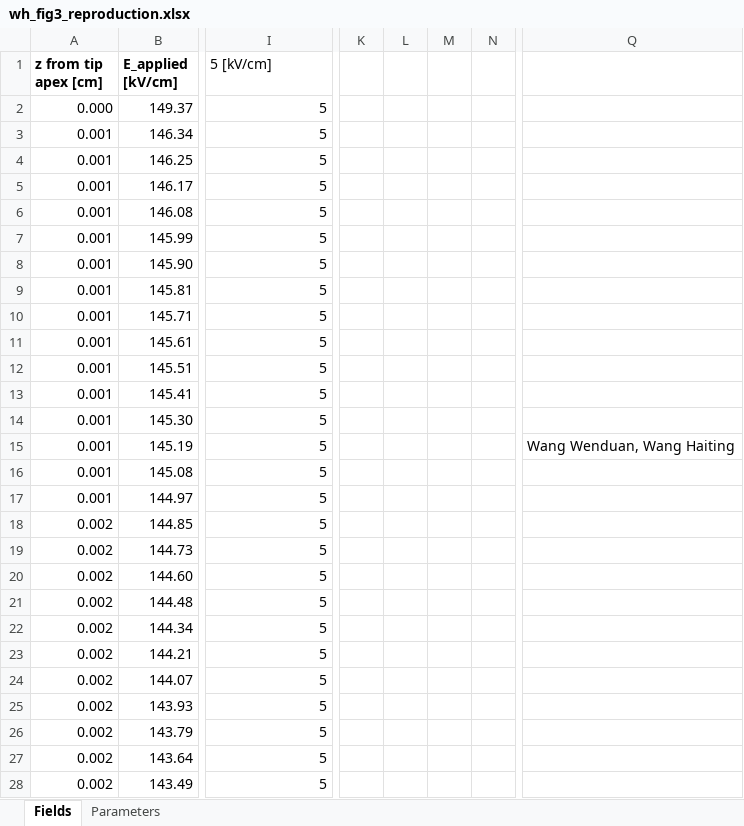
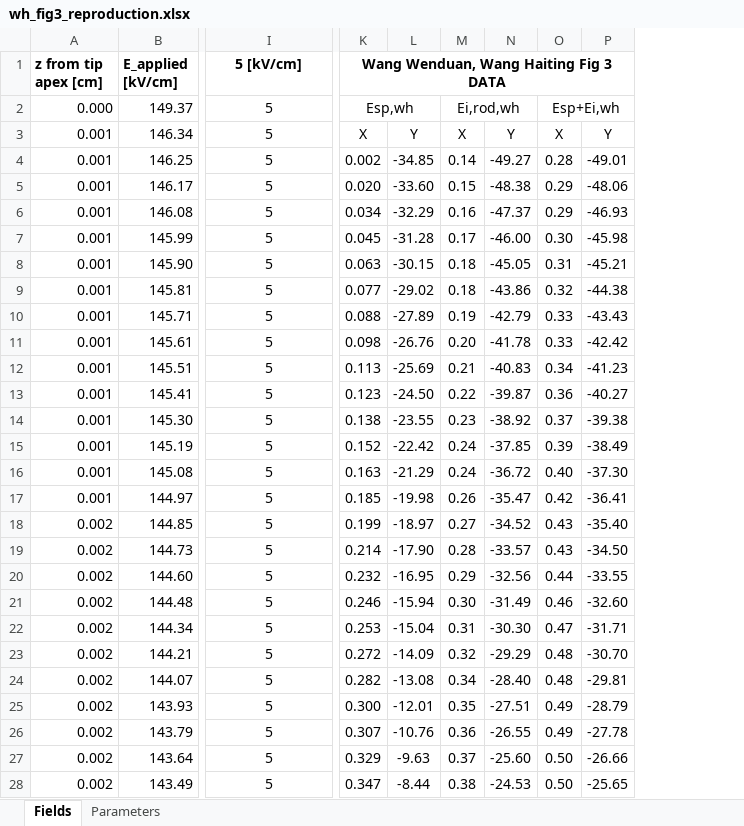
Before and after one commit to babaliaris/space-charge-sim, an Excel workbook: excel/wh_fig3_reproduction.xlsx, sheet Fields, drawn as a sheet; only a part is shown, gaps mark what is left out; values as stored, in another font and other column widths than the file's, no borders; charts and pictures not drawn; removed rows and columns are numbered as before the commit, all else as after; the diff covers the shown part only; the diff names each change by its address in the sheet, - before the commit and + after, or states it on an @@ line.

```diff
--- a/excel/wh_fig3_reproduction.xlsx (sheet Fields)
+++ b/excel/wh_fig3_reproduction.xlsx (sheet Fields)
-column K, empty
-column L, empty
-column M, empty
-column N, empty
-column Q, row 15: Wang Wenduan, Wang Haiting
+column K, rows 1-28: Wang Wenduan, Wang Haiting Fig 3 DATA | Esp,wh | X | 0.002 | 0.020 | 0.034 | 0.045 | 0.063 | 0.077 | 0.088 | 0.098 | 0.113 | 0.123 | 0.138 | 0.152 | 0.163 | 0.185 | 0.199 | 0.214 | 0.232 | 0.246 | 0.253 | 0.272 | 0.282 | 0.300 | 0.307 | 0.329 | 0.347
+column L, rows 3-28: Y | -34.85 | -33.60 | -32.29 | -31.28 | -30.15 | -29.02 | -27.89 | -26.76 | -25.69 | -24.50 | -23.55 | -22.42 | -21.29 | -19.98 | -18.97 | -17.90 | -16.95 | -15.94 | -15.04 | -14.09 | -13.08 | -12.01 | -10.76 | -9.63 | -8.44
+column M, rows 2-28: Ei,rod,wh | X | 0.14 | 0.15 | 0.16 | 0.17 | 0.18 | 0.18 | 0.19 | 0.20 | 0.21 | 0.22 | 0.23 | 0.24 | 0.24 | 0.26 | 0.27 | 0.28 | 0.29 | 0.30 | 0.31 | 0.32 | 0.34 | 0.35 | 0.36 | 0.37 | 0.38
+column N, rows 3-28: Y | -49.27 | -48.38 | -47.37 | -46.00 | -45.05 | -43.86 | -42.79 | -41.78 | -40.83 | -39.87 | -38.92 | -37.85 | -36.72 | -35.47 | -34.52 | -33.57 | -32.56 | -31.49 | -30.30 | -29.29 | -28.40 | -27.51 | -26.55 | -25.60 | -24.53
+column O, rows 2-28: Esp+Ei,wh | X | 0.28 | 0.29 | 0.29 | 0.30 | 0.31 | 0.32 | 0.33 | 0.33 | 0.34 | 0.36 | 0.37 | 0.39 | 0.40 | 0.42 | 0.43 | 0.43 | 0.44 | 0.46 | 0.47 | 0.48 | 0.48 | 0.49 | 0.49 | 0.50 | 0.50
+column P, rows 3-28: Y | -49.01 | -48.06 | -46.93 | -45.98 | -45.21 | -44.38 | -43.43 | -42.42 | -41.23 | -40.27 | -39.38 | -38.49 | -37.30 | -36.41 | -35.40 | -34.50 | -33.55 | -32.60 | -31.71 | -30.70 | -29.81 | -28.79 | -27.78 | -26.66 | -25.65
@@ I1 bold: off → on, alignment: left → center @@
-I2:I28 alignment: right
+I2:I28 alignment: center
```
Also changed, not shown: 2 removed columns and cell formats elsewhere in this sheet, charts or pictures, 16 other files.
